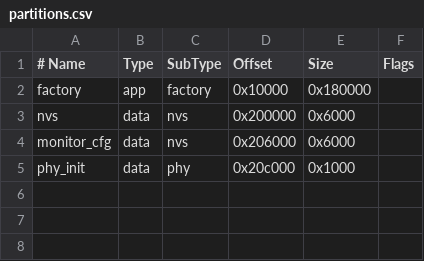
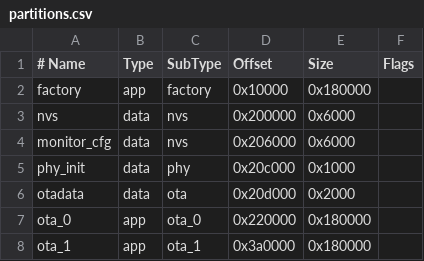
Before and after one commit to frxbg/esp-cf-tunnel, a CSV file: examples/system_monitor/partitions.csv, drawn as a sheet; the diff names each change by its address in the sheet, - before the commit and + after, or states it on an @@ line.

Commit message:
Fix verified tunnel connections and add authenticated monitor OTA

```diff
--- a/examples/system_monitor/partitions.csv
+++ b/examples/system_monitor/partitions.csv
+row 6: otadata | data | ota | 0x20d000 | 0x2000
+row 7: ota_0 | app | ota_0 | 0x220000 | 0x180000
+row 8: ota_1 | app | ota_1 | 0x3a0000 | 0x180000
```
Also changed, not shown: 50 other files.
